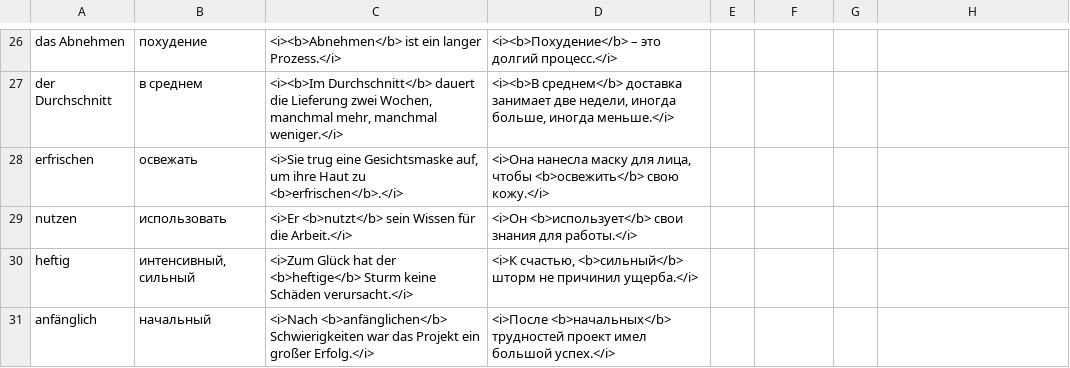
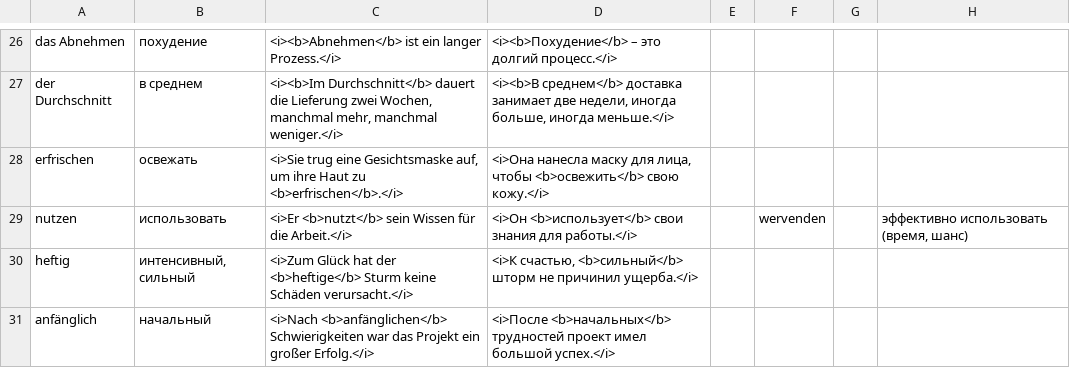
Before and after one commit to thebix/deutsch, a CSV file: app/anki/import/010-daria-hometask-random.csv, drawn as a sheet; only a part is shown, gaps mark what is left out.

```diff
--- a/app/anki/import/010-daria-hometask-random.csv
+++ b/app/anki/import/010-daria-hometask-random.csv
@@ -28,3 +28,3 @@ der Durchschnitt;в среднем;<i><b>Im Durchschnitt</b> dauert die Lieferun
 erfrischen;освежать;<i>Sie trug eine Gesichtsmaske auf, um ihre Haut zu <b>erfrischen</b>.</i>;<i>Она нанесла маску для лица, чтобы <b>освежить</b> свою кожу.</i>;;
-nutzen;использовать;<i>Er <b>nutzt</b> sein Wissen für die Arbeit.</i>;<i>Он <b>использует</b> свои знания для работы.</i>;;
+nutzen;использовать;<i>Er <b>nutzt</b> sein Wissen für die Arbeit.</i>;<i>Он <b>использует</b> свои знания для работы.</i>;;wervenden;;эффективно использовать (время, шанс);
 heftig;интенсивный, сильный;<i>Zum Glück hat der <b>heftige</b> Sturm keine Schäden verursacht.</i>;<i>К счастью, <b>сильный</b> шторм не причинил ущерба.</i>;;
```
Also changed, not shown: app/anki/import/001-conjunctions.csv, app/anki/import/009-daria.csv, 6 other files.
